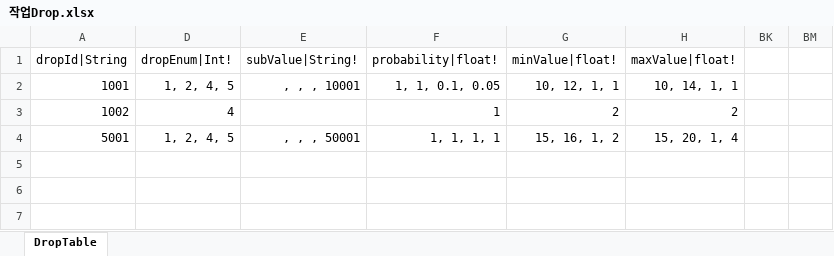
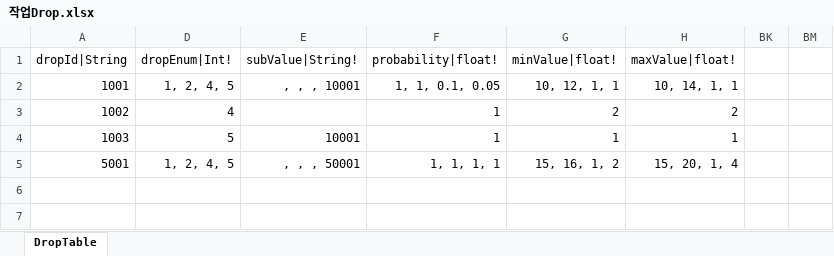
Before and after one commit to hayannal/ProjectNoname, an Excel workbook: Excel/작업Drop.xlsx, sheet DropTable, drawn as a sheet; values as stored, in another font and other column widths than the file's, no borders; removed rows and columns are numbered as before the commit, all else as after; the diff names each change by its address in the sheet, - before the commit and + after, or states it on an @@ line.

```diff
--- a/Excel/작업Drop.xlsx (sheet DropTable)
+++ b/Excel/작업Drop.xlsx (sheet DropTable)
+row 4: 1003 | 5 | 10001 | 1 | 1 | 1
-row 5: (empty)
```
Also changed, not shown: formulas that keep their value, hidden cells, Excel/Drop.xlsx, Excel/Stage.xlsx, 3 other files.
